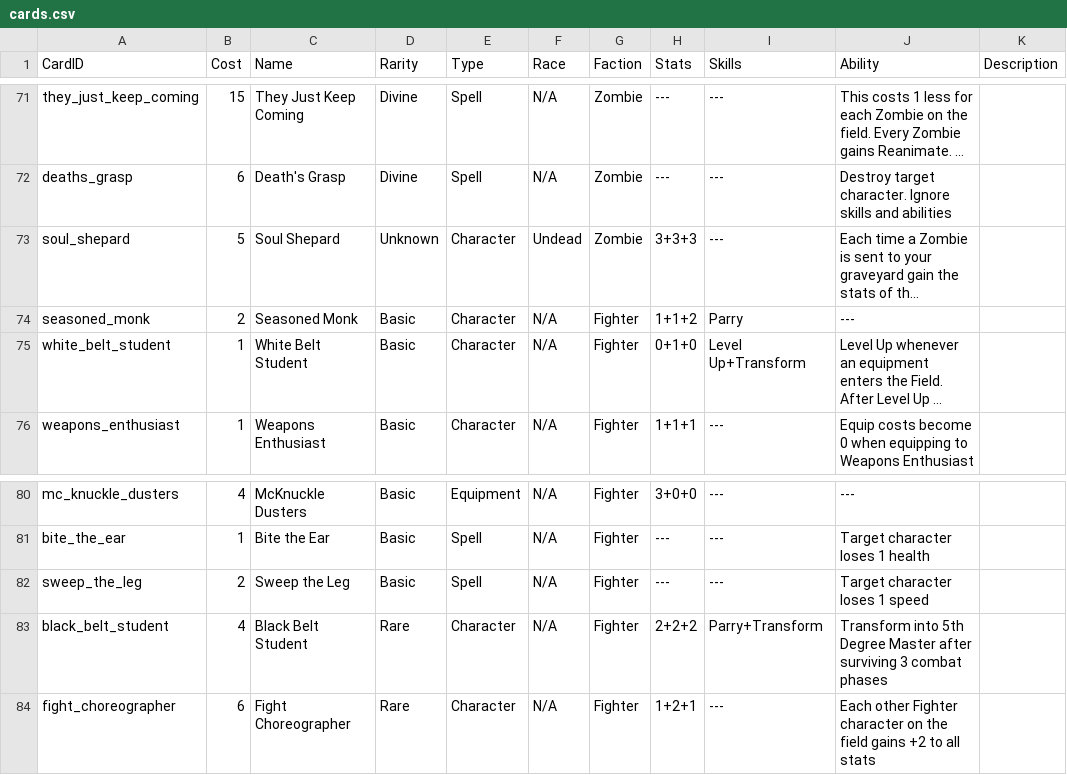
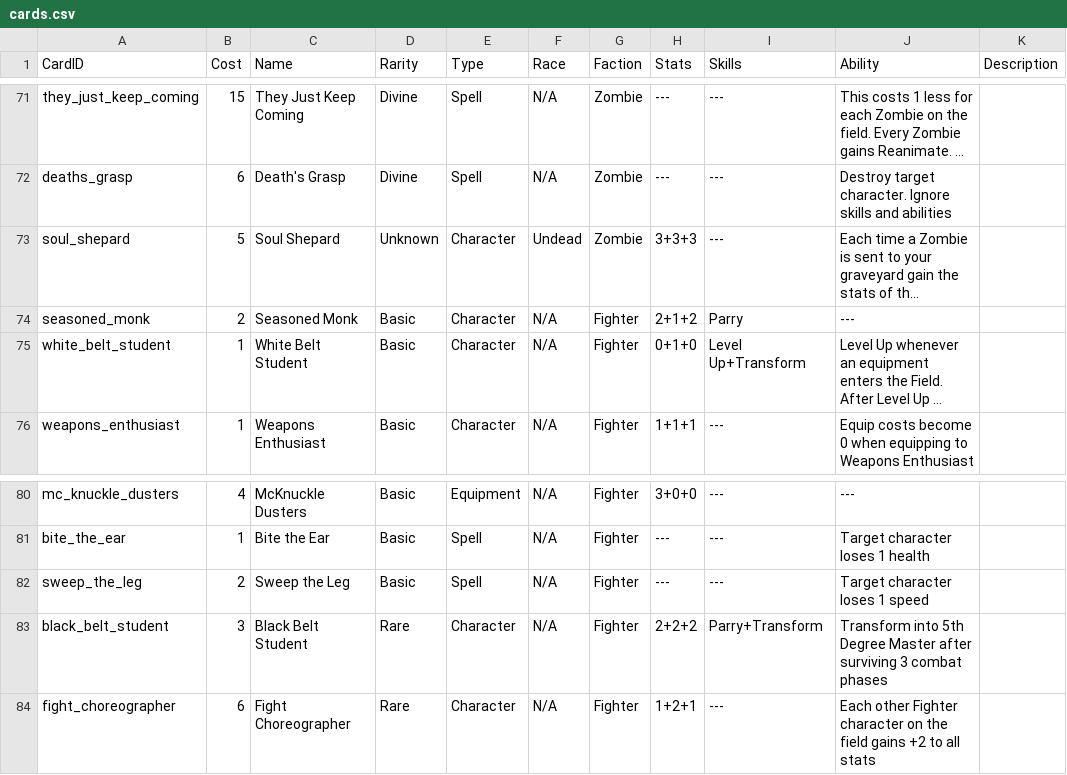
Before and after one commit to dmolloy98-stack-stack/Shardfall_TCG, a CSV file: data/cards.csv, drawn as a sheet; only a part is shown, gaps mark what is left out; long unchanged cells end in …; the diff names each change by its address in the sheet, - before the commit and + after, or states it on an @@ line.

```diff
--- a/data/cards.csv
+++ b/data/cards.csv
-H74 (Stats): 1+1+2
+H74 (Stats): 2+1+2
-B83 (Cost): 4
+B83 (Cost): 3
```
Also changed, not shown: 1 other file.
